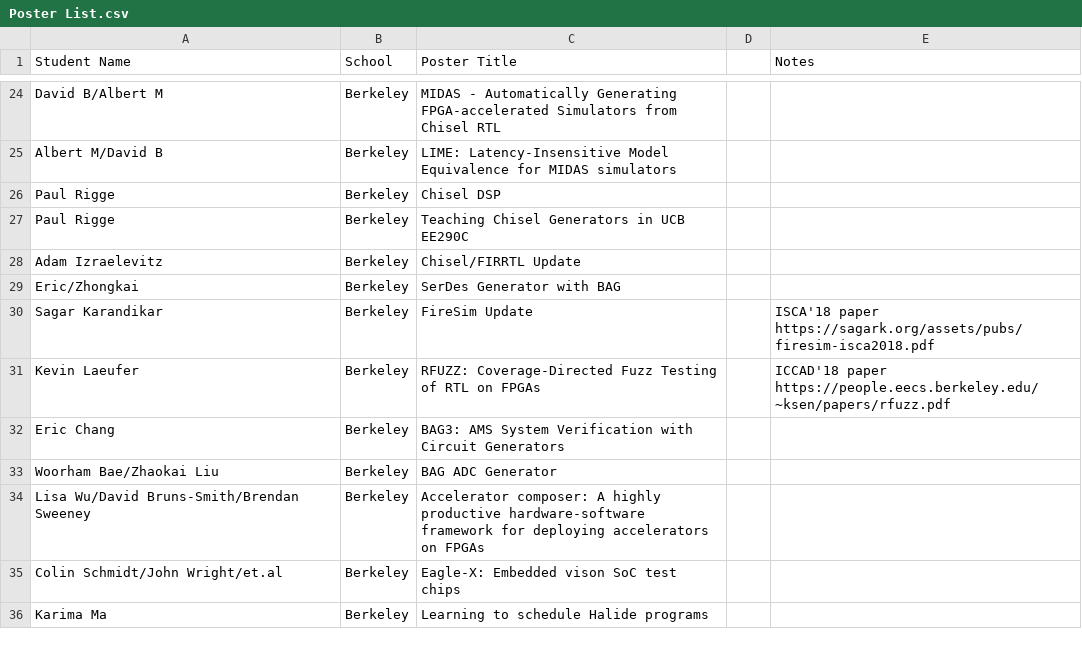
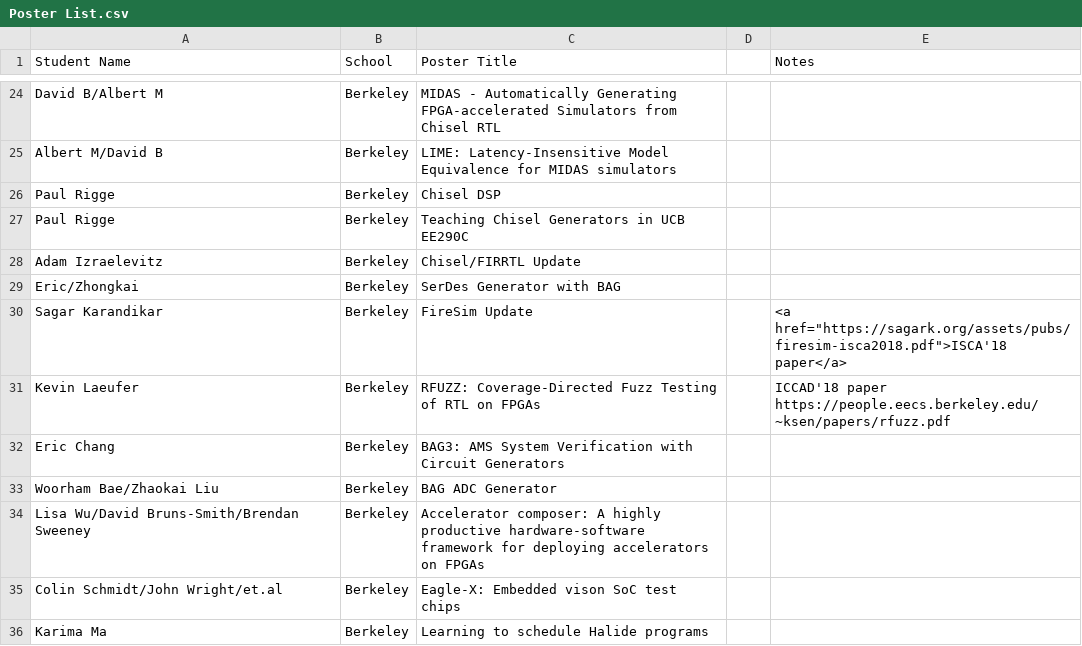
Before and after one commit to StanfordAHA/doc, a CSV file: IntelMeeting-Oct-2018/Poster List.csv, drawn as a sheet; only a part is shown, gaps mark what is left out.

Commit message:
poster list formatting

```diff
--- a/IntelMeeting-Oct-2018/Poster List.csv
+++ b/IntelMeeting-Oct-2018/Poster List.csv
@@ -29,3 +29,3 @@ Adam Izraelevitz,Berkeley,Chisel/FIRRTL Update,,
 Eric/Zhongkai,Berkeley,SerDes Generator with BAG,,
-Sagar Karandikar,Berkeley,FireSim Update,,ISCA'18 paper https://sagark.org/assets/pubs/firesim-isca2018.pdf
+Sagar Karandikar,Berkeley,FireSim Update,,<a href="https://sagark.org/assets/pubs/firesim-isca2018.pdf">ISCA'18 paper</a>
 Kevin Laeufer,Berkeley,RFUZZ: Coverage-Directed Fuzz Testing of RTL on FPGAs,,ICCAD'18 paper https://people.eecs.berkeley.edu/~ksen/papers/rfuzz.pdf
```
